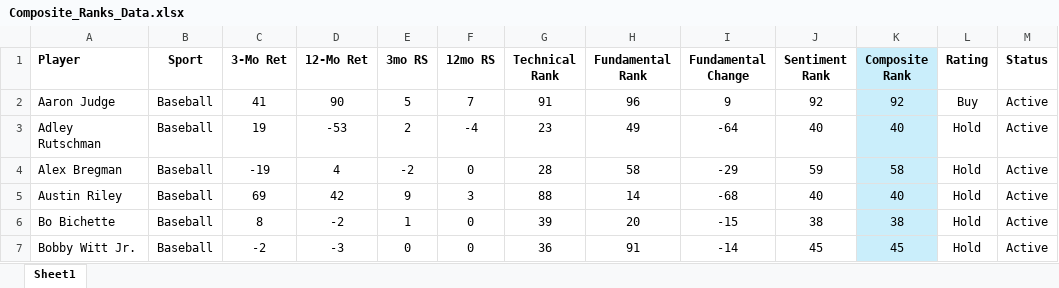
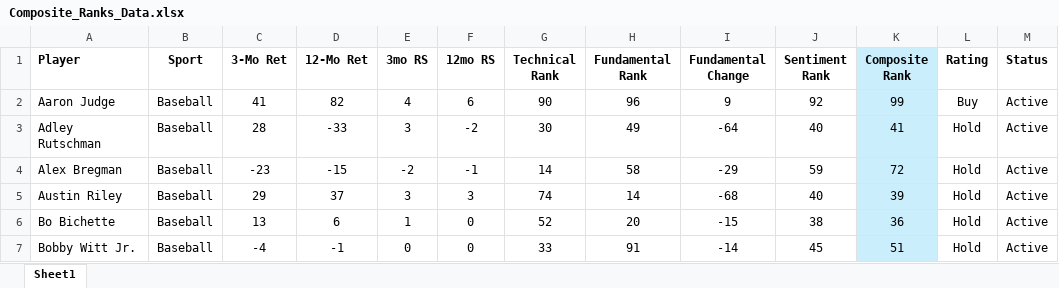
Before and after one commit to LonghornCards/LonghornCards, an Excel workbook: src/assets/Composite_Ranks_Data.xlsx, sheet Sheet1, drawn as a sheet; only a part is shown; values as stored, in another font and other column widths than the file's, no borders; the diff covers the shown part only; the diff names each change by its address in the sheet, - before the commit and + after, or states it on an @@ line.

Commit message:
data update

```diff
--- a/src/assets/Composite_Ranks_Data.xlsx (sheet Sheet1)
+++ b/src/assets/Composite_Ranks_Data.xlsx (sheet Sheet1)
-D2 (12-Mo Ret): 90
+D2 (12-Mo Ret): 82
-E2 (3mo RS): 5
+E2 (3mo RS): 4
-F2 (12mo RS): 7
+F2 (12mo RS): 6
-G2 (Technical Rank): 91
+G2 (Technical Rank): 90
-K2 (Composite Rank): 92
+K2 (Composite Rank): 99
-C3 (3-Mo Ret): 19
+C3 (3-Mo Ret): 28
-D3 (12-Mo Ret): -53
+D3 (12-Mo Ret): -33
-E3 (3mo RS): 2
+E3 (3mo RS): 3
-F3 (12mo RS): -4
+F3 (12mo RS): -2
-G3 (Technical Rank): 23
+G3 (Technical Rank): 30
-K3 (Composite Rank): 40
+K3 (Composite Rank): 41
-C4 (3-Mo Ret): -19
+C4 (3-Mo Ret): -23
-D4 (12-Mo Ret): 4
+D4 (12-Mo Ret): -15
-F4 (12mo RS): 0
+F4 (12mo RS): -1
-G4 (Technical Rank): 28
+G4 (Technical Rank): 14
-K4 (Composite Rank): 58
+K4 (Composite Rank): 72
-C5 (3-Mo Ret): 69
+C5 (3-Mo Ret): 29
-D5 (12-Mo Ret): 42
+D5 (12-Mo Ret): 37
-E5 (3mo RS): 9
+E5 (3mo RS): 3
-G5 (Technical Rank): 88
+G5 (Technical Rank): 74
-K5 (Composite Rank): 40
+K5 (Composite Rank): 39
-C6 (3-Mo Ret): 8
+C6 (3-Mo Ret): 13
-D6 (12-Mo Ret): -2
+D6 (12-Mo Ret): 6
-G6 (Technical Rank): 39
+G6 (Technical Rank): 52
-K6 (Composite Rank): 38
+K6 (Composite Rank): 36
-C7 (3-Mo Ret): -2
+C7 (3-Mo Ret): -4
-D7 (12-Mo Ret): -3
+D7 (12-Mo Ret): -1
-G7 (Technical Rank): 36
+G7 (Technical Rank): 33
-K7 (Composite Rank): 45
+K7 (Composite Rank): 51
```
Also changed, not shown: 1 added row, 1 removed row and 997 edited cells elsewhere in this sheet, formulas that keep their value, 2 other files.
